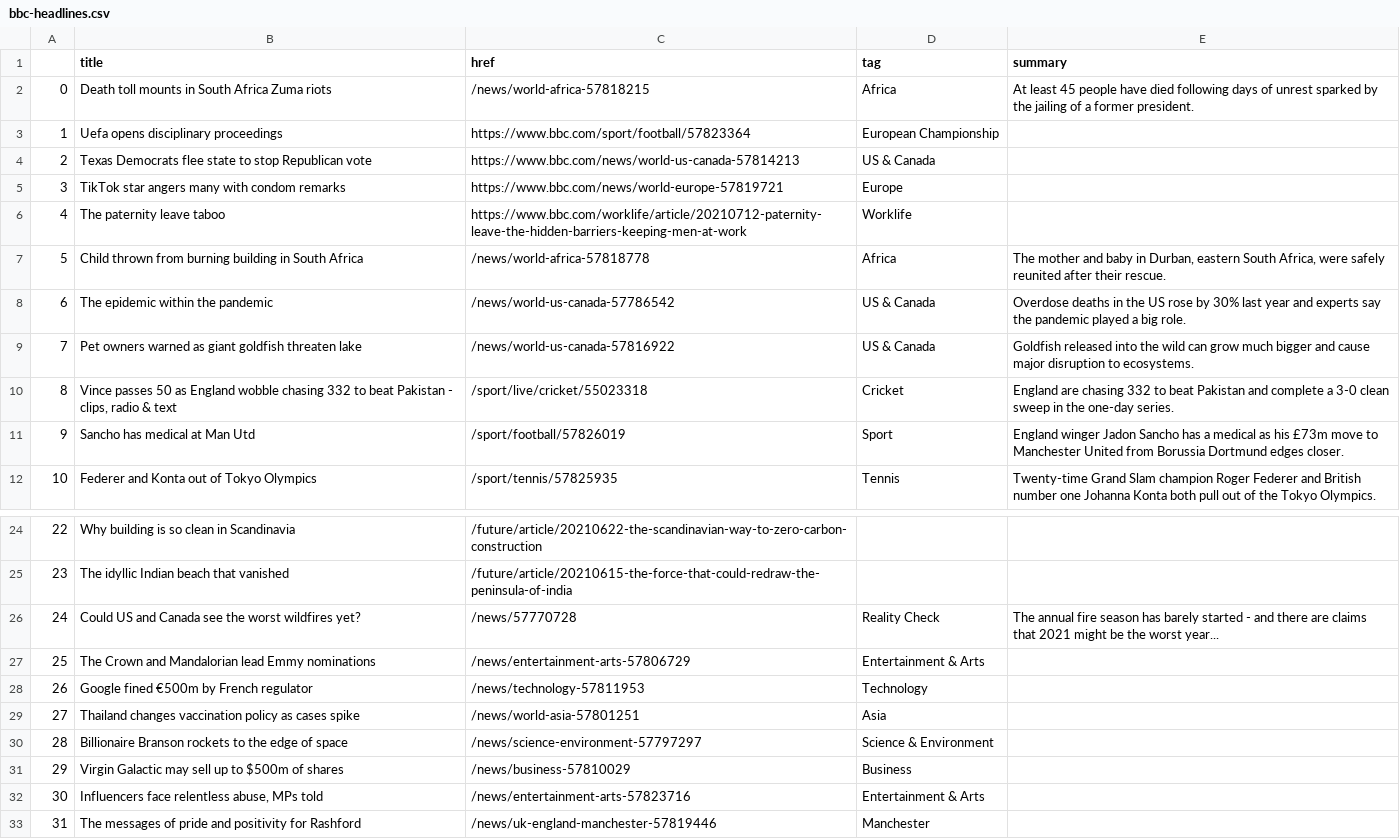
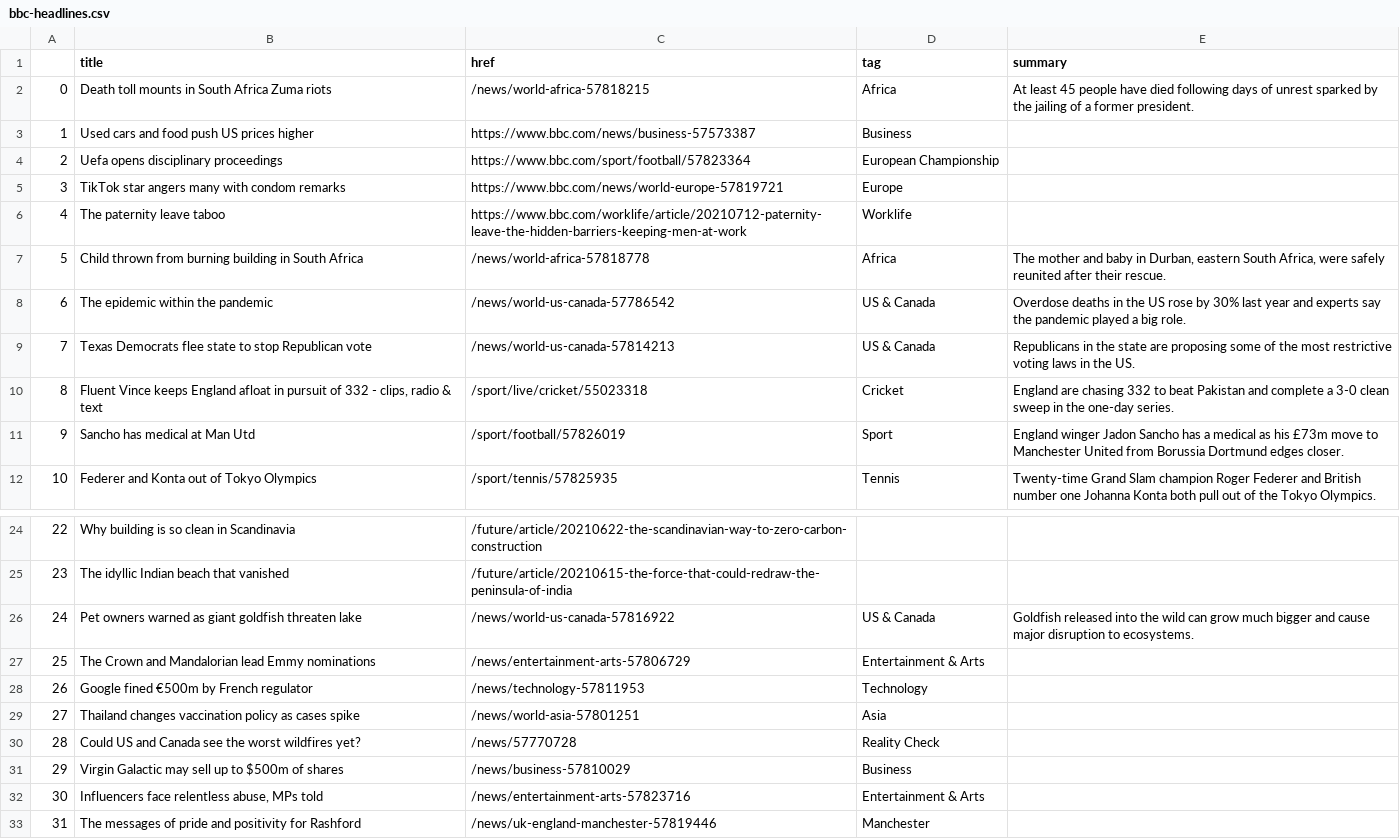
Before and after one commit to bronna/auto-scraper, a CSV file: bbc-headlines.csv, drawn as a sheet; only a part is shown, gaps mark what is left out.

```diff
--- a/bbc-headlines.csv
+++ b/bbc-headlines.csv
@@ -2,4 +2,4 @@
 0,Death toll mounts in South Africa Zuma riots,/news/world-africa-57818215,Africa,At least 45 people have died following days of unrest sparked by the jailing of a former president.
-1,Uefa opens disciplinary proceedings,https://www.bbc.com/sport/football/57823364,European Championship,
-2,Texas Democrats flee state to stop Republican vote,https://www.bbc.com/news/world-us-canada-57814213,US & Canada,
+1,Used cars and food push US prices higher,https://www.bbc.com/news/business-57573387,Business,
+2,Uefa opens disciplinary proceedings,https://www.bbc.com/sport/football/57823364,European Championship,
 3,TikTok star angers many with condom remarks,https://www.bbc.com/news/world-europe-57819721,Europe,
@@ -8,4 +8,4 @@
 6,The epidemic within the pandemic,/news/world-us-canada-57786542,US & Canada,Overdose deaths in the US rose by 30% last year and experts say the pandemic played a big role.
-7,Pet owners warned as giant goldfish threaten lake,/news/world-us-canada-57816922,US & Canada,Goldfish released into the wild can grow much bigger and cause major disruption to ecosystems.
-8,"Vince passes 50 as England wobble chasing 332 to beat Pakistan - clips, radio & text",/sport/live/cricket/55023318,Cricket,England are chasing 332 to beat Pakistan and complete a 3-0 clean sweep in the one-day series.
+7,Texas Democrats flee state to stop Republican vote,/news/world-us-canada-57814213,US & Canada,Republicans in the state are proposing some of the most restrictive voting laws in the US.
+8,"Fluent Vince keeps England afloat in pursuit of 332 - clips, radio & text",/sport/live/cricket/55023318,Cricket,England are chasing 332 to beat Pakistan and complete a 3-0 clean sweep in the one-day series.
 9,Sancho has medical at Man Utd,/sport/football/57826019,Sport,England winger Jadon Sancho has a medical as his £73m move to Manchester United from Borussia Dortmund edges closer.
@@ -25,3 +25,3 @@
 23,The idyllic Indian beach that vanished,/future/article/20210615-the-force-that-could-redraw-the-peninsula-of-india,,
-24,Could US and Canada see the worst wildfires yet?,/news/57770728,Reality Check,The annual fire season has barely started - and there are claims that 2021 might be the worst year...
+24,Pet owners warned as giant goldfish threaten lake,/news/world-us-canada-57816922,US & Canada,Goldfish released into the wild can grow much bigger and cause major disruption to ecosystems.
 25,The Crown and Mandalorian lead Emmy nominations,/news/entertainment-arts-57806729,Entertainment & Arts,
@@ -29,3 +29,3 @@
 27,Thailand changes vaccination policy as cases spike,/news/world-asia-57801251,Asia,
-28,Billionaire Branson rockets to the edge of space,/news/science-environment-57797297,Science & Environment,
+28,Could US and Canada see the worst wildfires yet?,/news/57770728,Reality Check,
 29,Virgin Galactic may sell up to $500m of shares,/news/business-57810029,Business,
```
